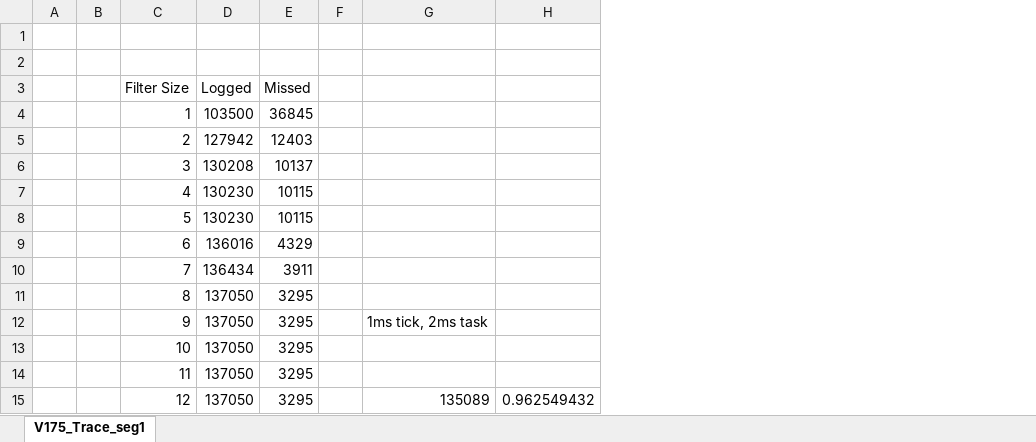
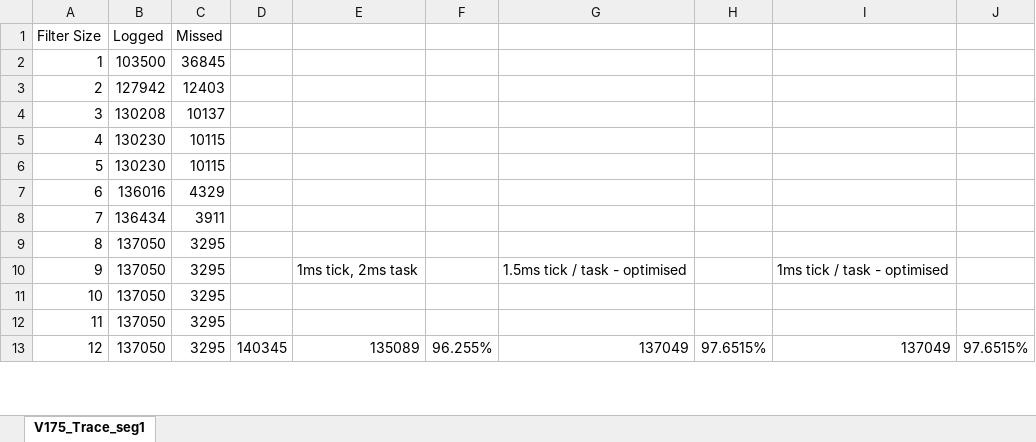
Before and after one commit to chrispbarlow/can_filtering_documents, an Excel workbook: TestResults/V175_Trace_seg1.xlsx, sheet V175_Trace_seg1, drawn as a sheet; only a part is shown; values as stored, in another font and other column widths than the file's, no borders; removed rows and columns are numbered as before the commit, all else as after; the diff names each change by its address in the sheet, - before the commit and + after, or states it on an @@ line.

Commit message:
updated this

```diff
--- a/TestResults/V175_Trace_seg1.xlsx (sheet V175_Trace_seg1)
+++ b/TestResults/V175_Trace_seg1.xlsx (sheet V175_Trace_seg1)
-column A, empty
-column B, empty
-column F, empty
+column D, row 13: 140345
-column H, row 15: 0.962549432
+column F, row 13: 96.255%
+column G, rows 10-13: 1.5ms tick / task - optimised |  |  | 137049
+column H, row 13: 97.6515%
+column I, rows 10-13: 1ms tick / task - optimised |  |  | 137049
+column J, row 13: 97.6515%
-row 1: (empty)
-row 2: (empty)
```
